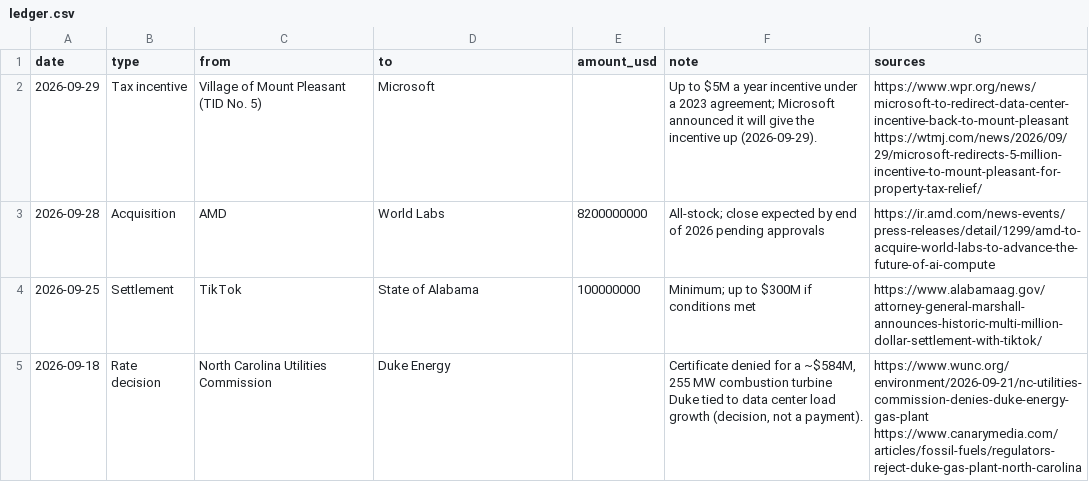
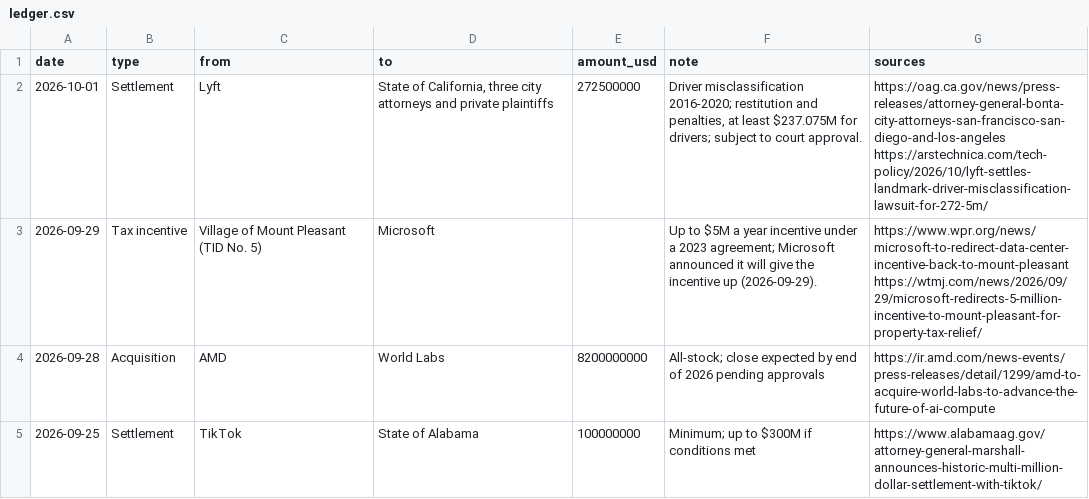
Before and after one commit to chrisqtruong/rackwatch, a CSV file: ledger.csv, drawn as a sheet; only a part is shown; the shorter side is filled out with more unchanged rows.

```diff
--- a/ledger.csv
+++ b/ledger.csv
@@ -1,2 +1,3 @@
 date,type,from,to,amount_usd,note,sources
+2026-10-01,Settlement,Lyft,"State of California, three city attorneys and private plaintiffs",272500000,"Driver misclassification 2016-2020; restitution and penalties, at least $237.075M for drivers; subject to court approval.",https://oag.ca.gov/news/press-releases/attorney-general-bonta-city-attorneys-san-francisco-san-diego-and-los-angeles https://arstechnica.com/tech-policy/2026/10/lyft-settles-landmark-driver-misclassification-lawsuit-for-272-5m/
 2026-09-29,Tax incentive,Village of Mount Pleasant (TID No. 5),Microsoft,,Up to $5M a year incentive under a 2023 agreement; Microsoft announced it will give the incentive up (2026-09-29).,https://www.wpr.org/news/microsoft-to-redirect-data-center-incentive-back-to-mount-pleasant https://wtmj.com/news/2026/09/29/microsoft-redirects-5-million-incentive-to-mount-pleasant-for-property-tax-relief/
```
Also changed, not shown: 3 other files.
